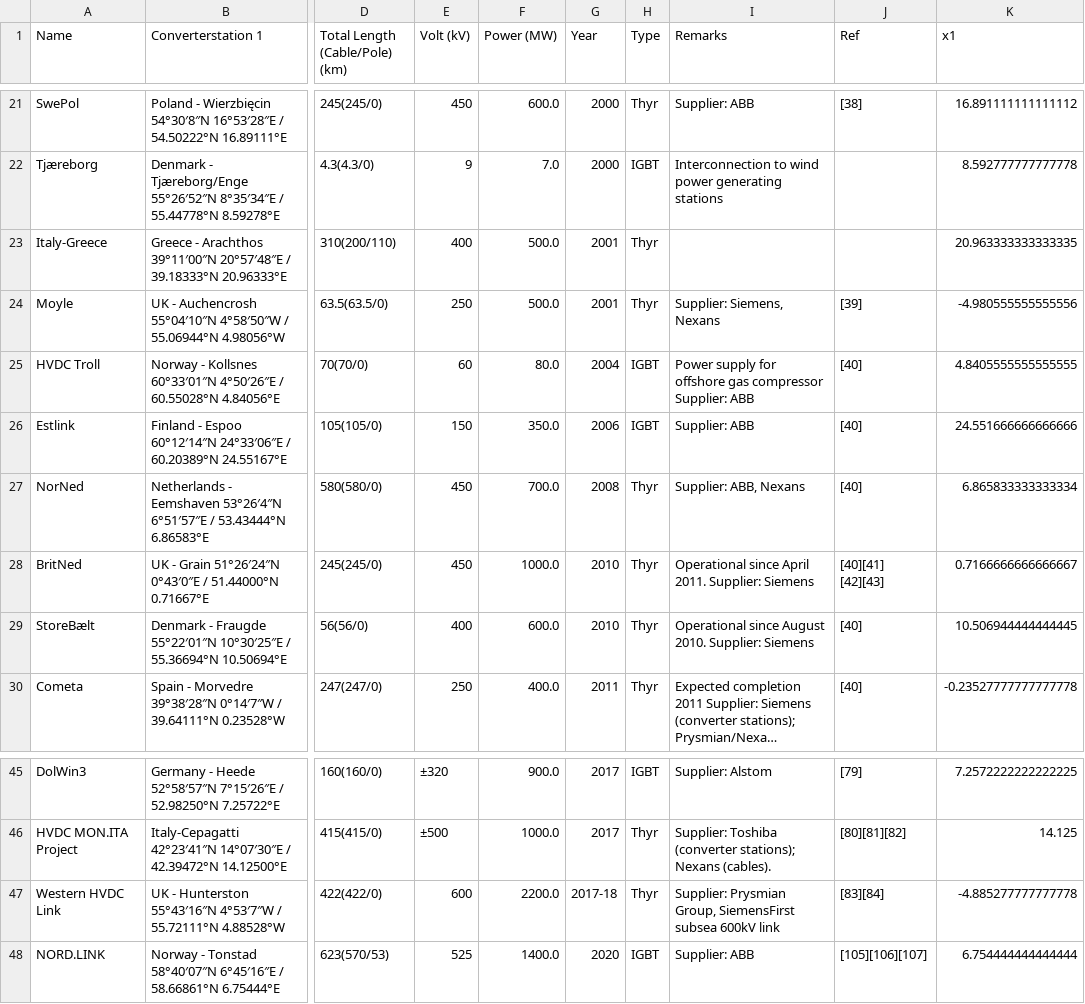
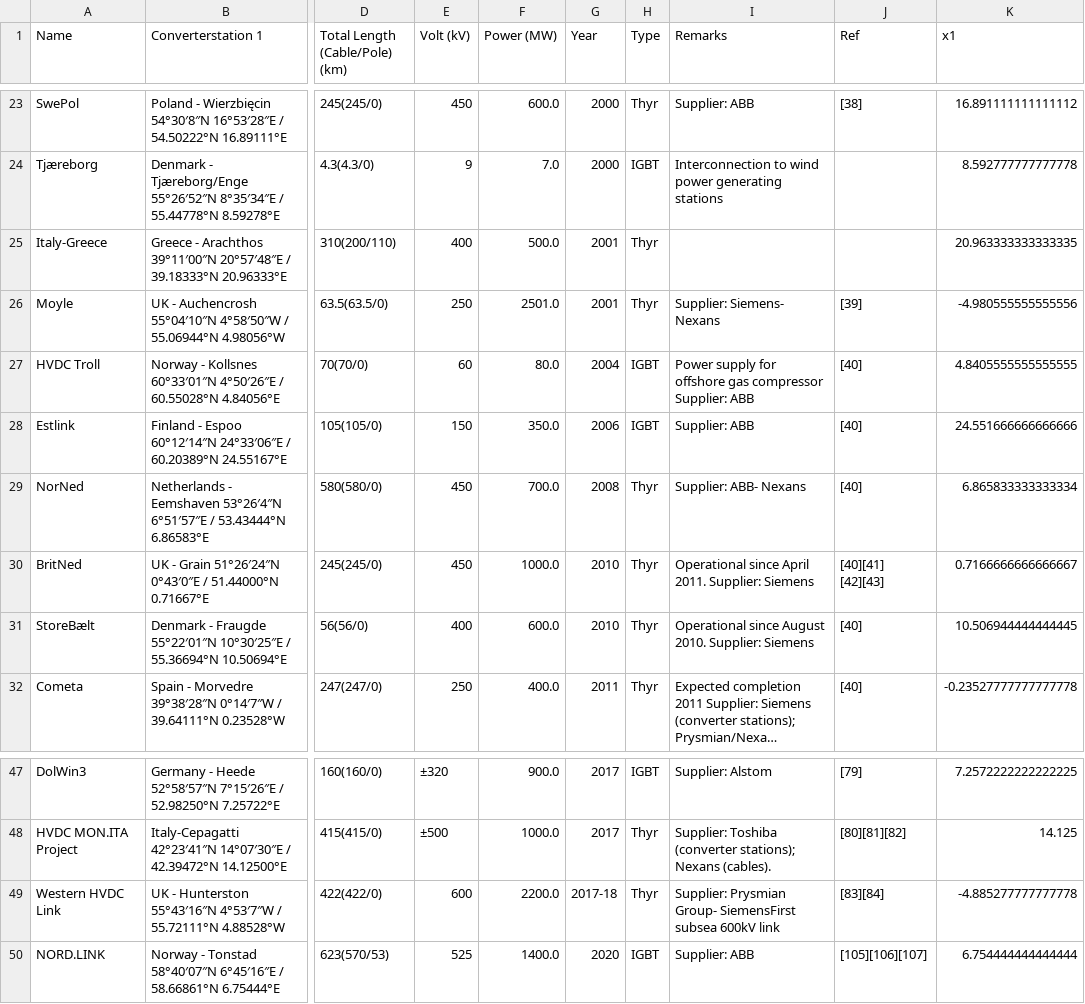
Before and after one commit to PyPSA/pypsa-eur, a CSV file: data/links_p_nom.csv, drawn as a sheet; only a part is shown, gaps mark what is left out; long unchanged cells end in …; addresses are those after the commit; the diff covers the shown part only; the diff names each change by its address in the sheet, - before the commit and + after, or states it on an @@ line.

```diff
--- a/data/links_p_nom.csv
+++ b/data/links_p_nom.csv
-F26 (Power (MW)): 500.0
+F26 (Power (MW)): 2501.0
-I26 (Remarks): Supplier: Siemens, Nexans
+I26 (Remarks): Supplier: Siemens- Nexans
-I29 (Remarks): Supplier: ABB, Nexans
+I29 (Remarks): Supplier: ABB- Nexans
-I49 (Remarks): Supplier: Prysmian Group, SiemensFirst subsea…
+I49 (Remarks): Supplier: Prysmian Group- SiemensFirst subsea…
```
Also changed, not shown: 2 added rows and 12 edited cells elsewhere in this file.
